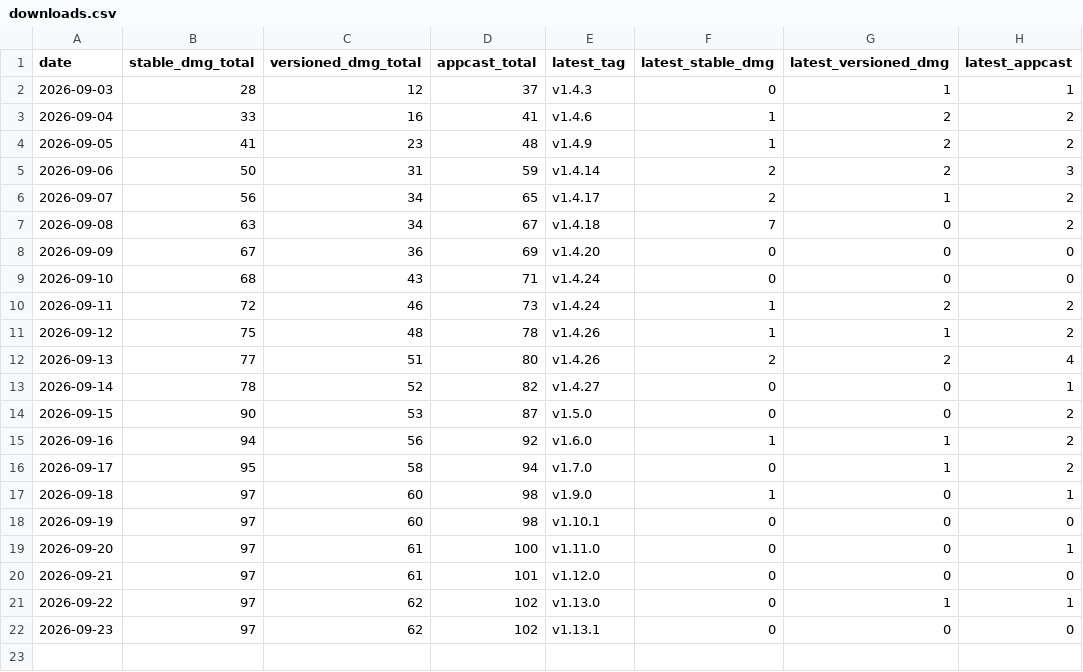
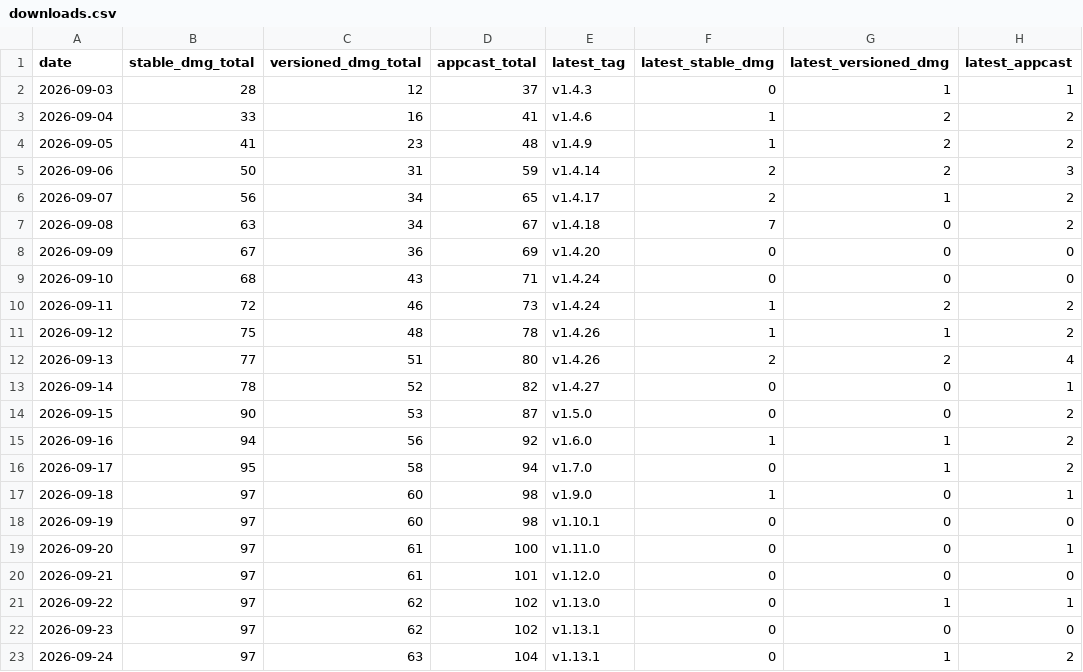
Before and after one commit to ayman3000/naseem-app, a CSV file: stats/downloads.csv, drawn as a sheet.

```diff
--- a/stats/downloads.csv
+++ b/stats/downloads.csv
@@ -22 +22,2 @@ date,stable_dmg_total,versioned_dmg_total,appcast_total,latest_tag,latest_stable
 2026-09-23,97,62,102,v1.13.1,0,0,0
+2026-09-24,97,63,104,v1.13.1,0,1,2
```
